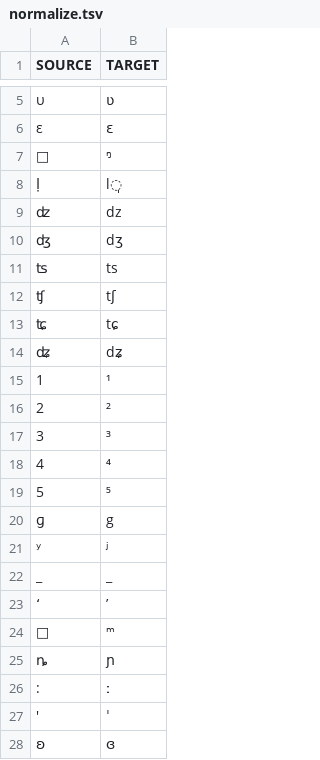
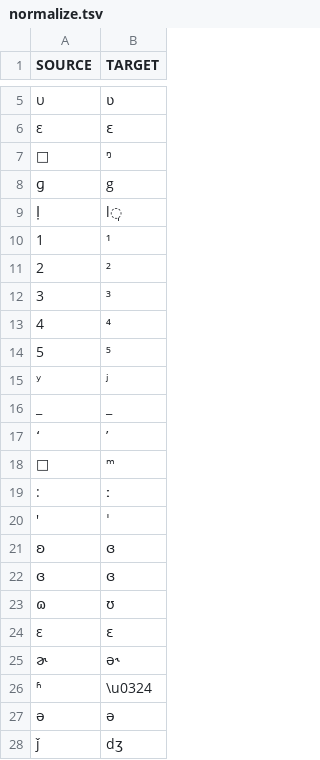
Before and after one commit to cldf-clts/clts-legacy, a TSV file: data/bipa/normalize.tsv, drawn as a sheet; only a part is shown, gaps mark what is left out; the shorter side is filled out with more unchanged rows.

```diff
--- a/data/bipa/normalize.tsv
+++ b/data/bipa/normalize.tsv
@@ -7,9 +7,4 @@ SOURCE	TARGET
 	ᵑ
+ɡ	g
 ḷ	l̩
-ʣ	dz
-ʤ	dʒ
-ʦ	ts
-ʧ	tʃ
-ʨ	tɕ
-ʥ	dʑ
 1	¹
@@ -19,3 +14,2 @@ SOURCE	TARGET
 5	⁵
-ɡ	g
 ʸ	ʲ
@@ -24,3 +18,2 @@ _	_
 	ᵐ
-ȵ	ɲ
 :	ː
```
Also changed, not shown: data/bipa/consonants.tsv, 2 other files.
